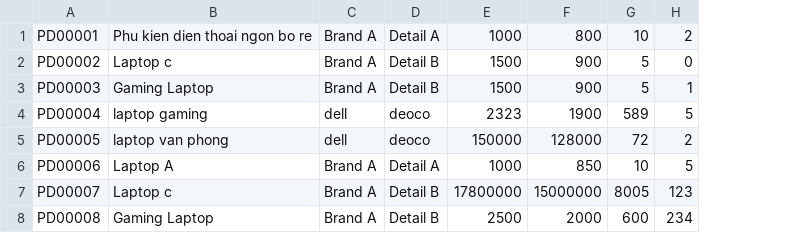
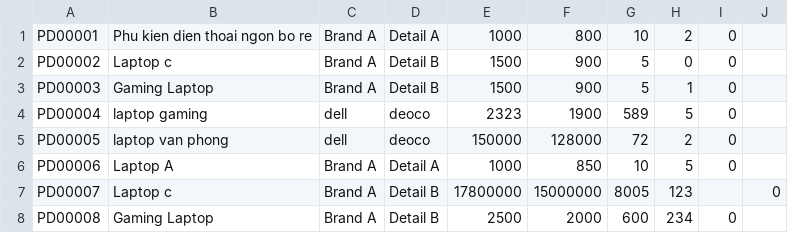
Before and after one commit to duyaivy/PBL2_Shop_manager, a CSV file: products.csv, drawn as a sheet; the diff names each change by its address in the sheet, - before the commit and + after, or states it on an @@ line.

```diff
--- a/products.csv
+++ b/products.csv
+column I, rows 1-8: 0 | 0 | 0 | 0 | 0 | 0 |  | 0
+column J, row 7: 0
```
Also changed, not shown: csv/customers.csv, csv/employees.csv, 15 other files.
